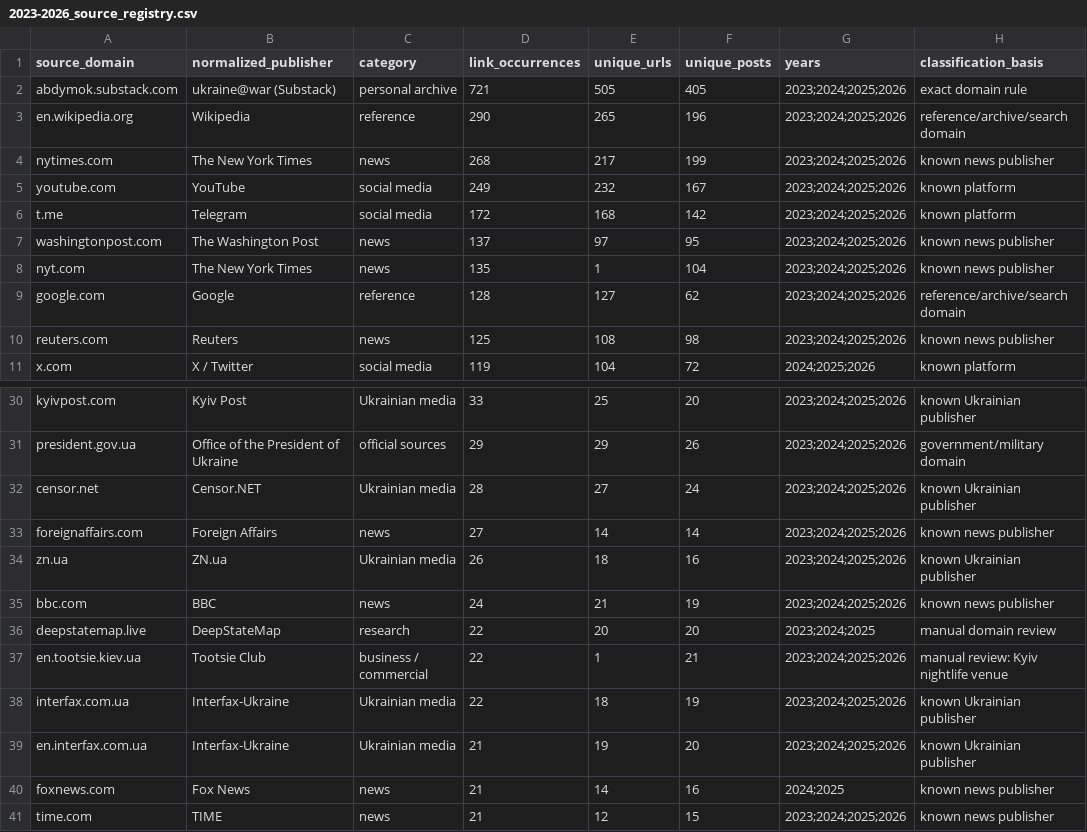
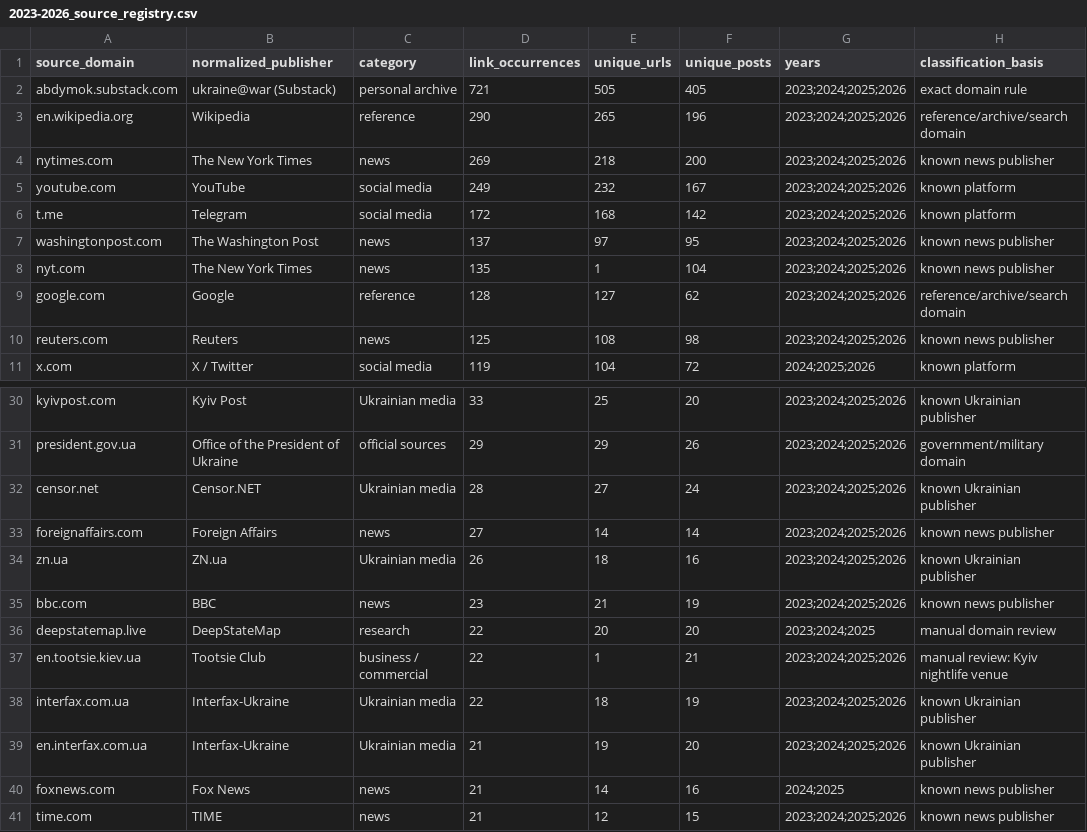
Before and after one commit to abdymok/substack_archive, a CSV file: working_set/2023-2026_source_registry.csv, drawn as a sheet; only a part is shown, gaps mark what is left out.

Commit message:
Correct Day 1121 NYT link attribution and bibliography

```diff
--- a/working_set/2023-2026_source_registry.csv
+++ b/working_set/2023-2026_source_registry.csv
@@ -3,3 +3,3 @@ abdymok.substack.com,ukraine@war (Substack),personal archive,721,505,405,2023;20
 en.wikipedia.org,Wikipedia,reference,290,265,196,2023;2024;2025;2026,reference/archive/search domain
-nytimes.com,The New York Times,news,268,217,199,2023;2024;2025;2026,known news publisher
+nytimes.com,The New York Times,news,269,218,200,2023;2024;2025;2026,known news publisher
 youtube.com,YouTube,social media,249,232,167,2023;2024;2025;2026,known platform
@@ -34,3 +34,3 @@ foreignaffairs.com,Foreign Affairs,news,27,14,14,2023;2024;2025;2026,known news
 zn.ua,ZN.ua,Ukrainian media,26,18,16,2023;2024;2025;2026,known Ukrainian publisher
-bbc.com,BBC,news,24,21,19,2023;2024;2025;2026,known news publisher
+bbc.com,BBC,news,23,21,19,2023;2024;2025;2026,known news publisher
 deepstatemap.live,DeepStateMap,research,22,20,20,2023;2024;2025,manual domain review
```
